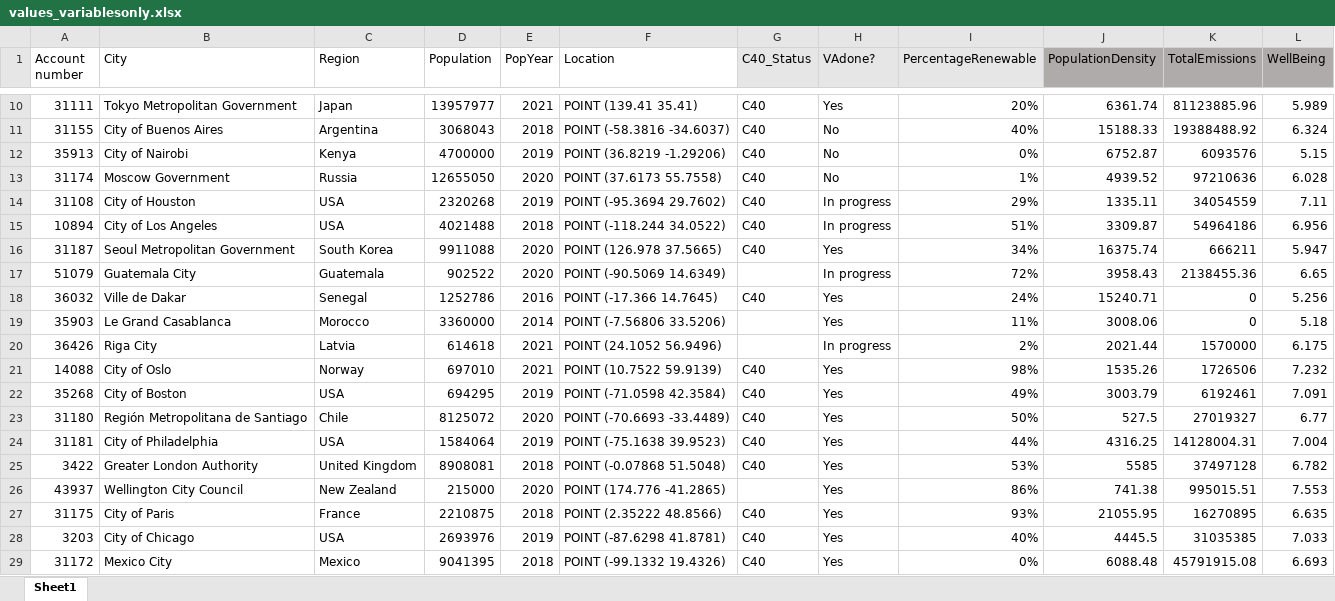
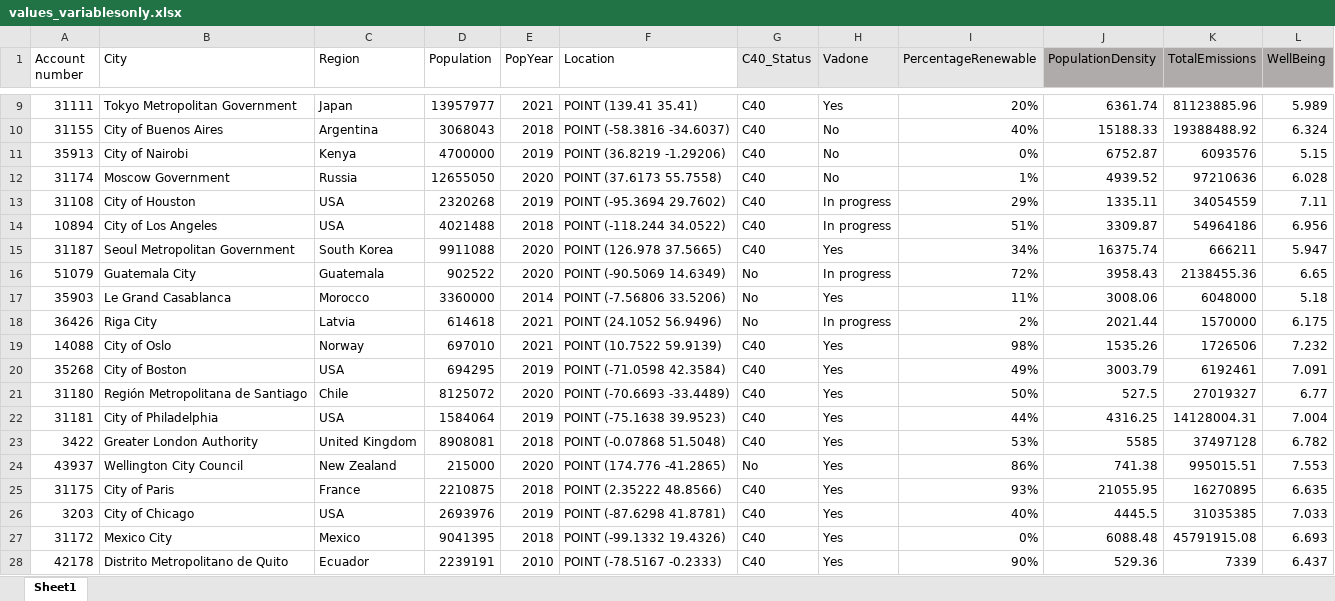
Before and after one commit to strctre/quantitiative, an Excel workbook: values_variablesonly.xlsx, sheet Sheet1, drawn as a sheet; only a part is shown, gaps mark what is left out; the shorter side is filled out with more unchanged rows; values as stored, in another font and other column widths than the file's, no borders; removed rows and columns are numbered as before the commit, all else as after; the diff covers the shown part only; the diff names each change by its address in the sheet, - before the commit and + after, or states it on an @@ line.

```diff
--- a/values_variablesonly.xlsx (sheet Sheet1)
+++ b/values_variablesonly.xlsx (sheet Sheet1)
-H1: VAdone?
+H1: Vadone
-G16 (C40_Status): (empty)
+G16 (C40_Status): No
-row 18: 36032 | Ville de Dakar | Senegal | 1252786 | 2016 | POINT (-17.366 14.7645) | C40 | Yes | 24% | 15240.71 | 0 | 5.256
-G17:G18 (C40_Status): (empty)
+G17:G18 (C40_Status): No
-K17 (TotalEmissions): 0
+K17 (TotalEmissions): 6048000
-G24 (C40_Status): (empty)
+G24 (C40_Status): No
```
Also changed, not shown: 2 removed rows and 14 edited cells elsewhere in this sheet, formulas that keep their value.
